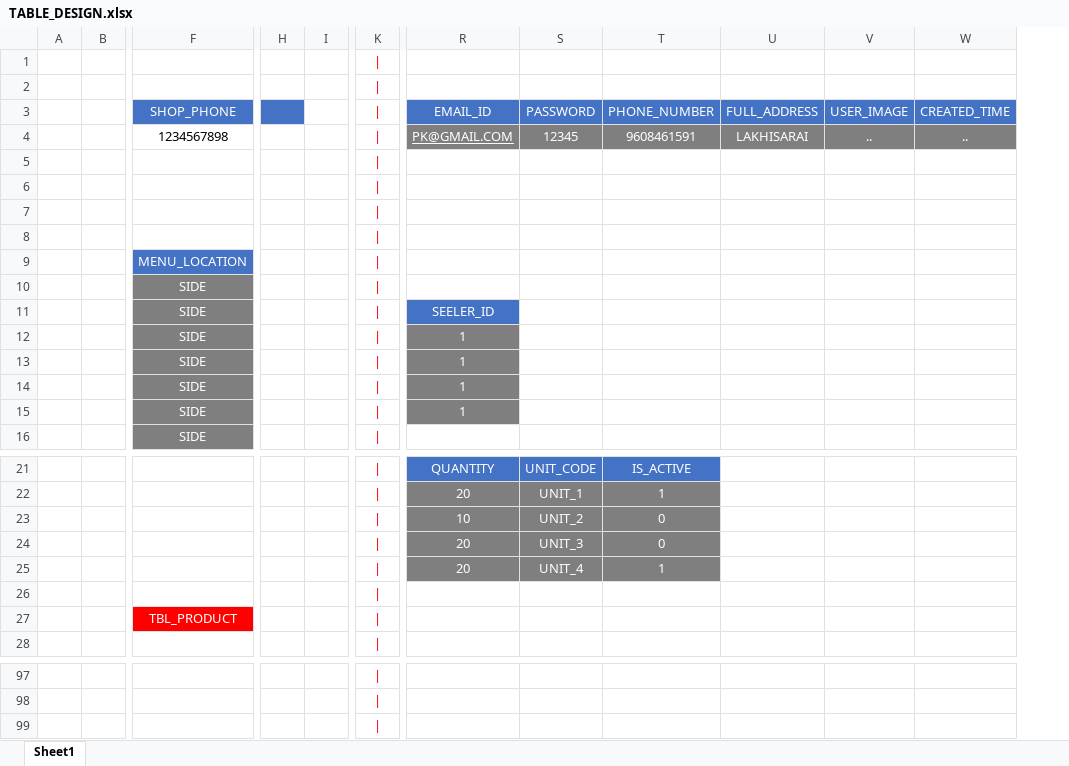
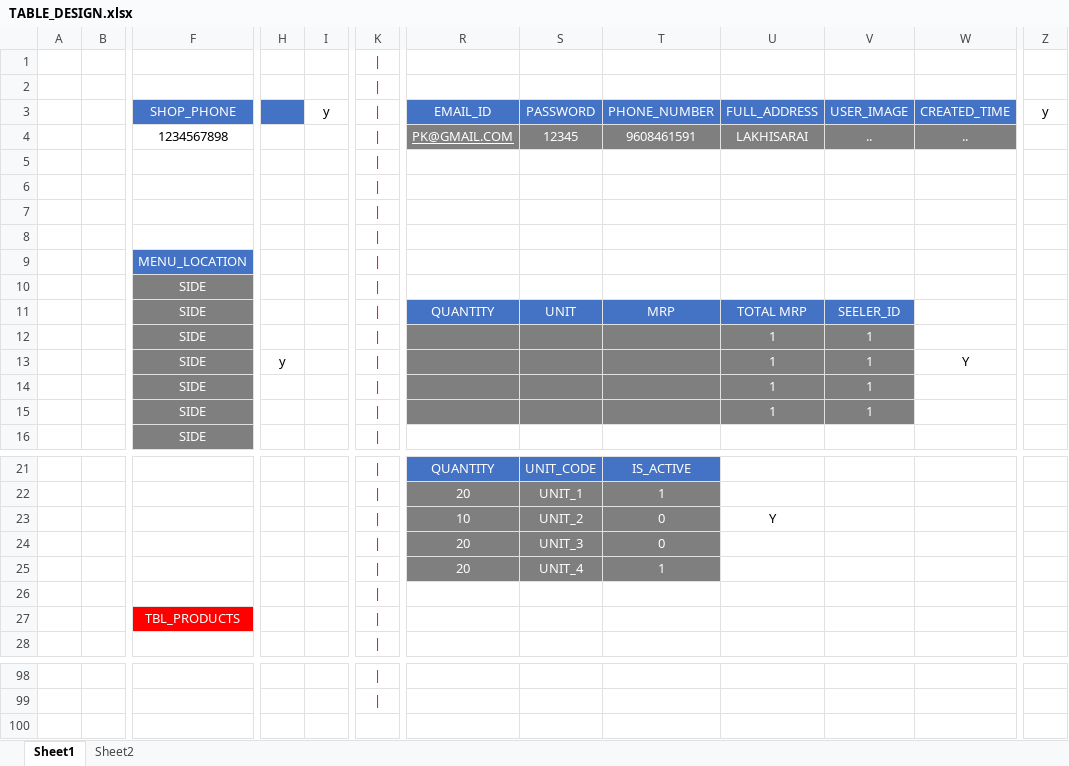
Before and after one commit to pradum97/MARBLE-SHOP-MANAGEMENT, an Excel workbook: TABLE_DESIGN.xlsx, sheet Sheet1, drawn as a sheet; only a part is shown, gaps mark what is left out; values as stored, in another font and other column widths than the file's, no borders; removed rows and columns are numbered as before the commit, all else as after; rows hold the shown columns only; the diff covers the shown part only; the diff names each change by its address in the sheet, - before the commit and + after, or states it on an @@ line.

```diff
--- a/TABLE_DESIGN.xlsx (sheet Sheet1)
+++ b/TABLE_DESIGN.xlsx (sheet Sheet1)
+sheet tab: Sheet2
-column A, empty
+column A, empty
+column Z (y), empty
-I3: (empty)
+I3: y
-R11 (EMAIL_ID): SEELER_ID
+R11 (EMAIL_ID): QUANTITY
-S11 (PASSWORD): (empty)
+S11 (PASSWORD): UNIT
-S11:V11 fill: none
+S11:V11 fill: #4472C4
-T11 (PHONE_NUMBER): (empty)
+T11 (PHONE_NUMBER): MRP
-U11 (FULL_ADDRESS): (empty)
+U11 (FULL_ADDRESS): TOTAL MRP
-V11 (USER_IMAGE): (empty)
+V11 (USER_IMAGE): SEELER_ID
-R12:R15 (EMAIL_ID): 1
+R12:R15 (EMAIL_ID): (empty)
-S12:V15 fill: none
+S12:V15 fill: #7F7F7F
-U12:U15 (FULL_ADDRESS): (empty)
+U12:U15 (FULL_ADDRESS): 1
-V12:V15 (USER_IMAGE): (empty)
+V12:V15 (USER_IMAGE): 1
-H13: (empty)
+H13: y
-W13 (CREATED_TIME): (empty)
+W13 (CREATED_TIME): Y
-U23 (FULL_ADDRESS): (empty)
+U23 (FULL_ADDRESS): Y
-F27 (SHOP_PHONE): TBL_PRODUCT
+F27 (SHOP_PHONE): TBL_PRODUCTS
-row 99: (empty)
```
Also changed, not shown: 7 added rows, 6 removed rows, 21 edited cells and cell formats elsewhere in this sheet, 1 other file.
